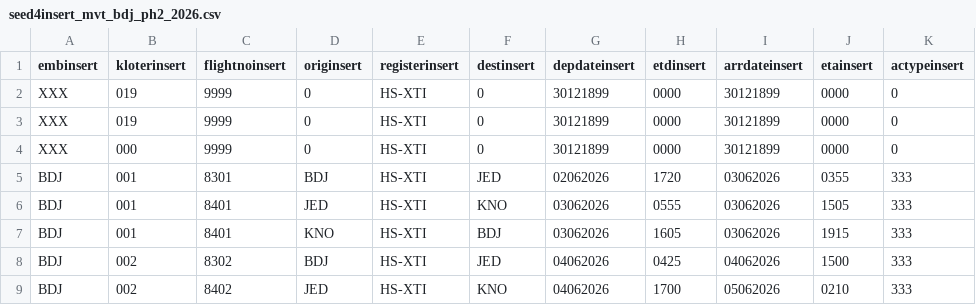
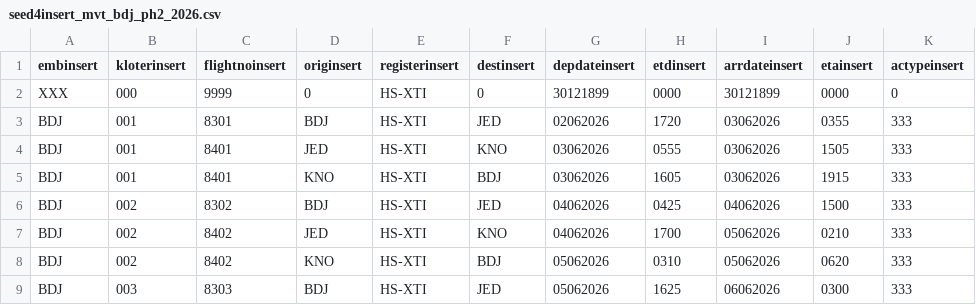
Before and after one commit to biardianto/mylogin, a CSV file: seed4insert_mvt_bdj_ph2_2026.csv, drawn as a sheet; only a part is shown; the shorter side is filled out with more unchanged rows; the diff names each change by its address in the sheet, - before the commit and + after, or states it on an @@ line.

Commit message:
yia bbrapa kloter belum masuk

```diff
--- a/seed4insert_mvt_bdj_ph2_2026.csv
+++ b/seed4insert_mvt_bdj_ph2_2026.csv
-row 2: XXX | 019 | 9999 | 0 | HS-XTI | 0 | 30121899 | 0000 | 30121899 | 0000 | 0
-row 3: XXX | 019 | 9999 | 0 | HS-XTI | 0 | 30121899 | 0000 | 30121899 | 0000 | 0
```
Also changed, not shown: seed4insert_mvt_bdj_ph1_2026.csv, 5 other files.
